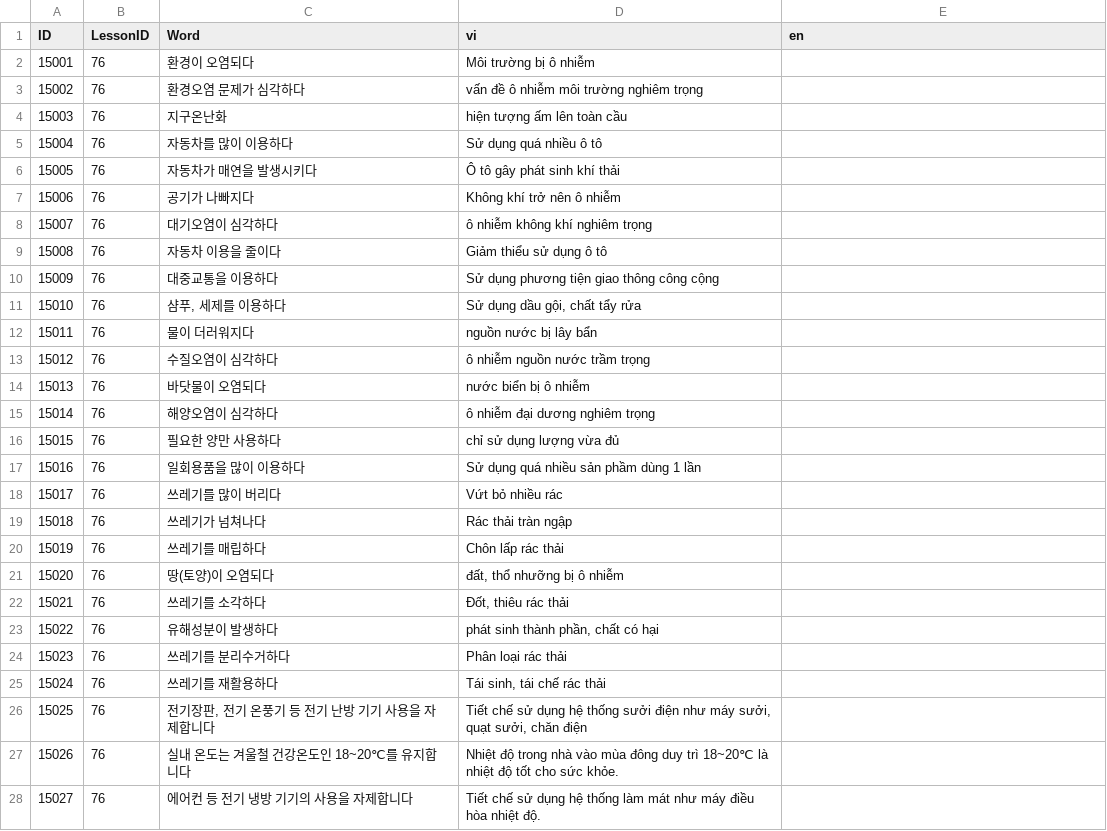
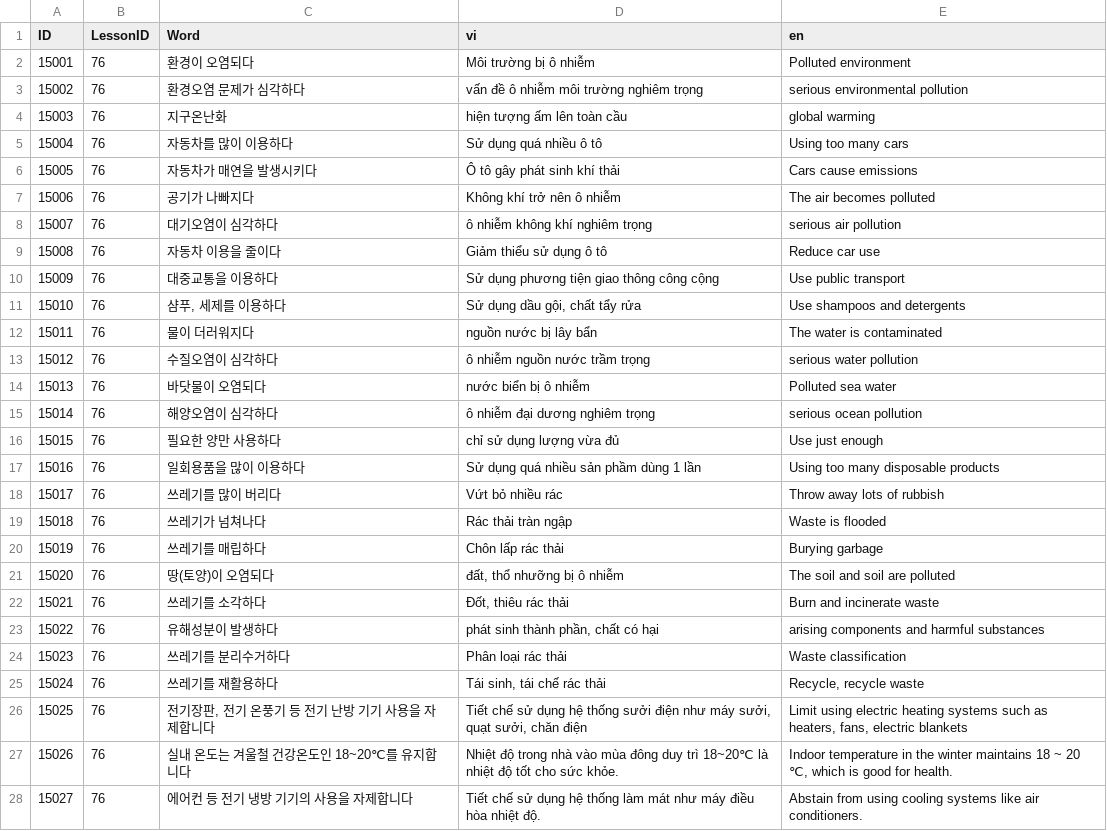
Before and after one commit to tuanback/easykiip, a CSV file: Database/CSV/CSVFiles/4/16v.csv, drawn as a sheet; only a part is shown; the diff covers the shown part only.

```diff
--- a/Database/CSV/CSVFiles/4/16v.csv
+++ b/Database/CSV/CSVFiles/4/16v.csv
@@ -1,28 +1,28 @@
 ID,LessonID,Word,vi,en
-15001,76,환경이 오염되다,Môi trường bị ô nhiễm,
-15002,76,환경오염 문제가 심각하다,vấn đề ô nhiễm môi trường nghiêm trọng,
-15003,76,지구온난화,hiện tượng ấm lên toàn cầu,
-15004,76,자동차를 많이 이용하다,Sử dụng quá nhiều ô tô,
-15005,76,자동차가 매연을 발생시키다,Ô tô gây phát sinh khí thải,
-15006,76,공기가 나빠지다,Không khí trở nên ô nhiễm,
-15007,76,대기오염이 심각하다,ô nhiễm không khí nghiêm trọng,
-15008,76,자동차 이용을 줄이다,Giảm thiểu sử dụng ô tô,
-15009,76,대중교통을 이용하다,Sử dụng phương tiện giao thông công cộng,
-15010,76,"샴푸, 세제를 이용하다","Sử dụng dầu gội, chất tẩy rửa",
-15011,76,물이 더러워지다,nguồn nước bị lây bẩn,
-15012,76,수질오염이 심각하다,ô nhiễm nguồn nước trầm trọng,
-15013,76,바닷물이 오염되다,nước biển bị ô nhiễm,
-15014,76,해양오염이 심각하다,ô nhiễm đại dương nghiêm trọng,
-15015,76,필요한 양만 사용하다,chỉ sử dụng lượng vừa đủ,
-15016,76,일회용품을 많이 이용하다,Sử dụng quá nhiều sản phầm dùng 1 lần,
-15017,76,쓰레기를 많이 버리다,Vứt bỏ nhiều rác,
-15018,76,쓰레기가 넘쳐나다,Rác thải tràn ngập,
-15019,76,쓰레기를 매립하다,Chôn lấp rác thải,
-15020,76,땅(토양)이 오염되다,"đất, thổ nhưỡng bị ô nhiễm",
-15021,76,쓰레기를 소각하다,"Đốt, thiêu rác thải ",
-15022,76,유해성분이 발생하다,"phát sinh thành phần, chất có hại",
-15023,76,쓰레기를 분리수거하다,Phân loại rác thải,
-15024,76,쓰레기를 재활용하다,"Tái sinh, tái chế rác thải",
-15025,76,"전기장판, 전기 온풍기 등 전기 난방 기기 사용을 자제합니다","Tiết chế sử dụng hệ thống sưởi điện như máy sưởi, quạt sưởi, chăn điện",
-15026,76,실내 온도는 겨울철 건강온도인 18~20℃를 유지합니다,Nhiệt độ trong nhà vào mùa đông duy trì 18~20℃ là nhiệt độ tốt cho sức khỏe.,
-15027,76,에어컨 등 전기 냉방 기기의 사용을 자제합니다,Tiết chế sử dụng hệ thống làm mát như máy điều hòa nhiệt độ.,
+15001,76,환경이 오염되다,Môi trường bị ô nhiễm,Polluted environment
+15002,76,환경오염 문제가 심각하다,vấn đề ô nhiễm môi trường nghiêm trọng,serious environmental pollution
+15003,76,지구온난화,hiện tượng ấm lên toàn cầu,global warming
+15004,76,자동차를 많이 이용하다,Sử dụng quá nhiều ô tô,Using too many cars
+15005,76,자동차가 매연을 발생시키다,Ô tô gây phát sinh khí thải,Cars cause emissions
+15006,76,공기가 나빠지다,Không khí trở nên ô nhiễm,The air becomes polluted
+15007,76,대기오염이 심각하다,ô nhiễm không khí nghiêm trọng,serious air pollution
+15008,76,자동차 이용을 줄이다,Giảm thiểu sử dụng ô tô,Reduce car use
+15009,76,대중교통을 이용하다,Sử dụng phương tiện giao thông công cộng,Use public transport
+15010,76,"샴푸, 세제를 이용하다","Sử dụng dầu gội, chất tẩy rửa",Use shampoos and detergents
+15011,76,물이 더러워지다,nguồn nước bị lây bẩn,The water is contaminated
+15012,76,수질오염이 심각하다,ô nhiễm nguồn nước trầm trọng,serious water pollution
+15013,76,바닷물이 오염되다,nước biển bị ô nhiễm,Polluted sea water
+15014,76,해양오염이 심각하다,ô nhiễm đại dương nghiêm trọng,serious ocean pollution
+15015,76,필요한 양만 사용하다,chỉ sử dụng lượng vừa đủ,Use just enough
+15016,76,일회용품을 많이 이용하다,Sử dụng quá nhiều sản phầm dùng 1 lần,Using too many disposable products
+15017,76,쓰레기를 많이 버리다,Vứt bỏ nhiều rác,Throw away lots of rubbish
+15018,76,쓰레기가 넘쳐나다,Rác thải tràn ngập,Waste is flooded
+15019,76,쓰레기를 매립하다,Chôn lấp rác thải,Burying garbage
+15020,76,땅(토양)이 오염되다,"đất, thổ nhưỡng bị ô nhiễm",The soil and soil are polluted
+15021,76,쓰레기를 소각하다,"Đốt, thiêu rác thải ",Burn and incinerate waste
+15022,76,유해성분이 발생하다,"phát sinh thành phần, chất có hại",arising components and harmful substances
+15023,76,쓰레기를 분리수거하다,Phân loại rác thải,Waste classification
+15024,76,쓰레기를 재활용하다,"Tái sinh, tái chế rác thải","Recycle, recycle waste"
+15025,76,"전기장판, 전기 온풍기 등 전기 난방 기기 사용을 자제합니다","Tiết chế sử dụng hệ thống sưởi điện như máy sưởi, quạt sưởi, chăn điện","Limit using electric heating systems such as heaters, fans, electric blankets"
+15026,76,실내 온도는 겨울철 건강온도인 18~20℃를 유지합니다,Nhiệt độ trong nhà vào mùa đông duy trì 18~20℃ là nhiệt độ tốt cho sức khỏe.,"Indoor temperature in the winter maintains 18 ~ 20 ℃, which is good for health."
+15027,76,에어컨 등 전기 냉방 기기의 사용을 자제합니다,Tiết chế sử dụng hệ thống làm mát như máy điều hòa nhiệt độ.,Abstain from using cooling systems like air conditioners.
```
Also changed, not shown: 37 edited cells elsewhere in this file, Database/CSV/CSVFiles/4/17r.csv, Database/CSV/CSVFiles/4/17v.csv, 33 other files.
